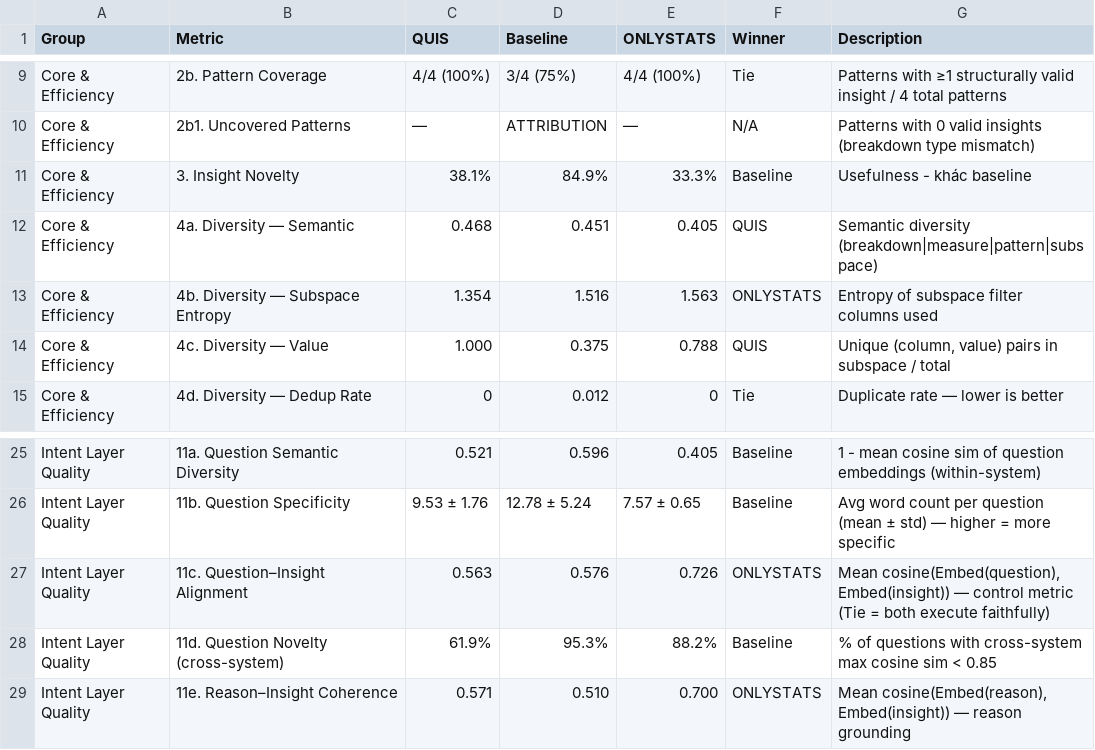
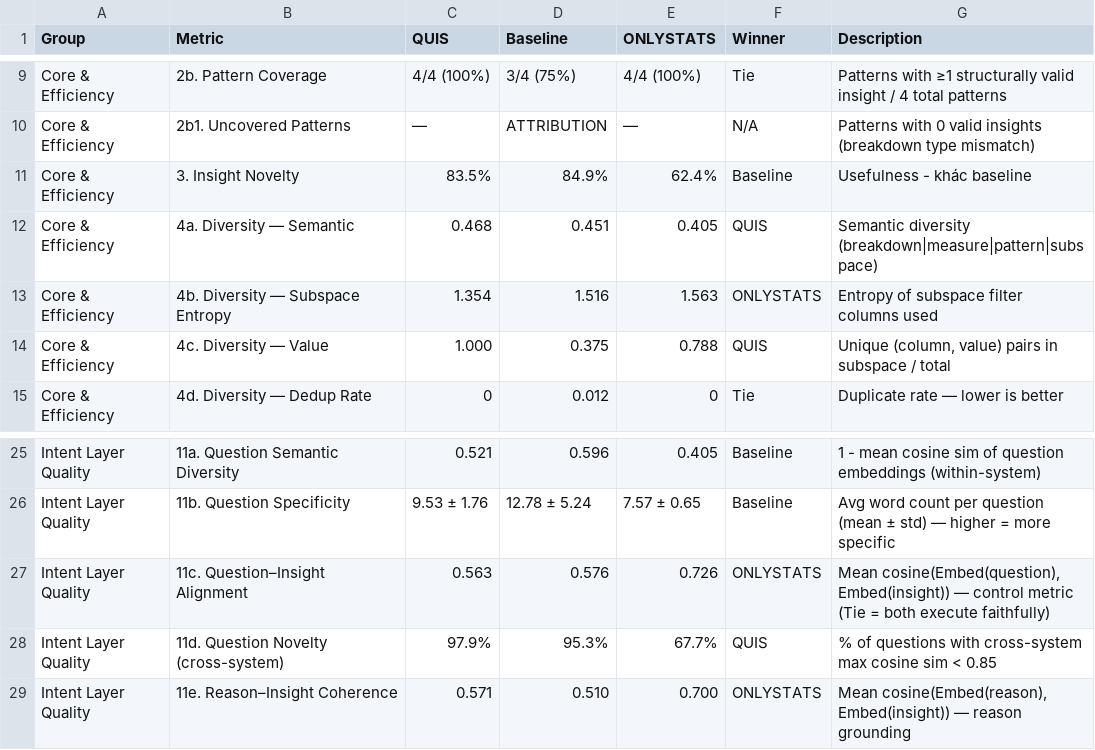
Before and after one commit to sunnydovision/EDAProject, a CSV file: evaluation/evaluation_results/comparison_table_3way.csv, drawn as a sheet; only a part is shown, gaps mark what is left out.

```diff
--- a/evaluation/evaluation_results/comparison_table_3way.csv
+++ b/evaluation/evaluation_results/comparison_table_3way.csv
@@ -10,3 +10,3 @@ Core & Efficiency,2b. Pattern Coverage,4/4 (100%),3/4 (75%),4/4 (100%),Tie,Patte
 Core & Efficiency,2b1. Uncovered Patterns,—,ATTRIBUTION,—,N/A,Patterns with 0 valid insights (breakdown type mismatch)
-Core & Efficiency,3. Insight Novelty,38.1%,84.9%,33.3%,Baseline,Usefulness - khác baseline
+Core & Efficiency,3. Insight Novelty,83.5%,84.9%,62.4%,Baseline,Usefulness - khác baseline
 Core & Efficiency,4a. Diversity — Semantic,0.468,0.451,0.405,QUIS,Semantic diversity (breakdown|measure|pattern|subspace)
@@ -27,3 +27,3 @@ Intent Layer Quality,11b. Question Specificity,9.53 ± 1.76,12.78 ± 5.24,7.57
 Intent Layer Quality,11c. Question–Insight Alignment,0.563,0.576,0.726,ONLYSTATS,"Mean cosine(Embed(question), Embed(insight)) — control metric (Tie = both execute faithfully)"
-Intent Layer Quality,11d. Question Novelty (cross-system),61.9%,95.3%,88.2%,Baseline,% of questions with cross-system max cosine sim < 0.85
+Intent Layer Quality,11d. Question Novelty (cross-system),97.9%,95.3%,67.7%,QUIS,% of questions with cross-system max cosine sim < 0.85
 Intent Layer Quality,11e. Reason–Insight Coherence,0.571,0.510,0.700,ONLYSTATS,"Mean cosine(Embed(reason), Embed(insight)) — reason grounding"
```
Also changed, not shown: evaluation/evaluation_results/comparison_table.csv, 5 other files.
